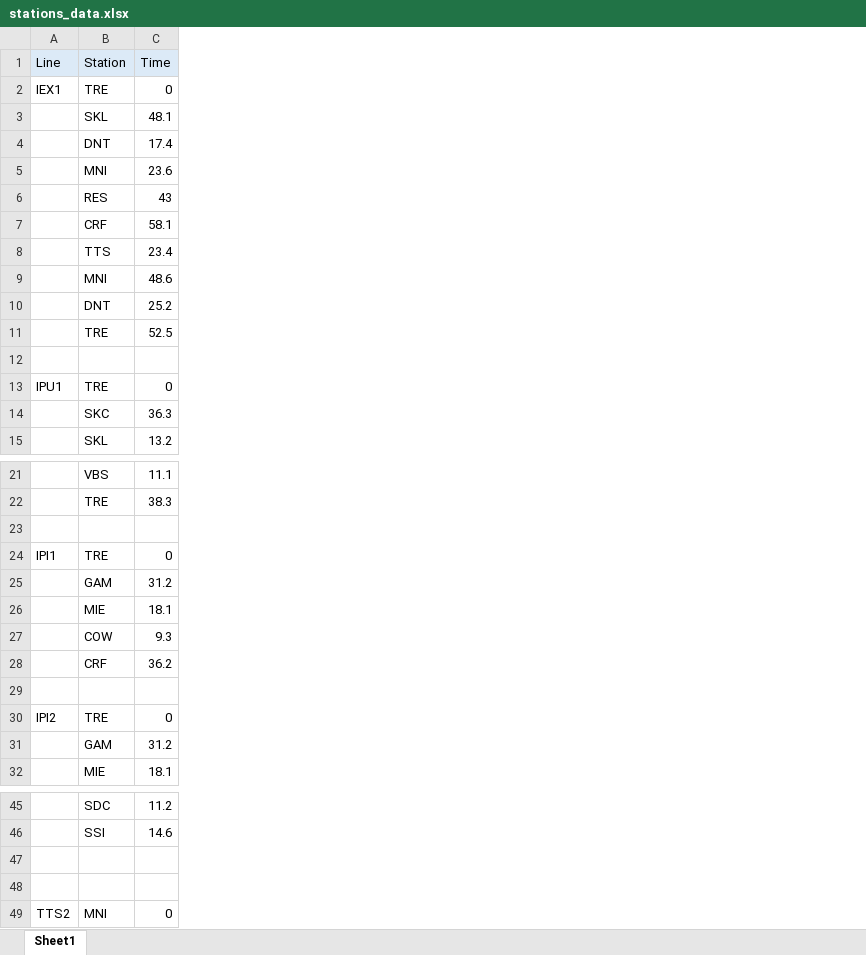
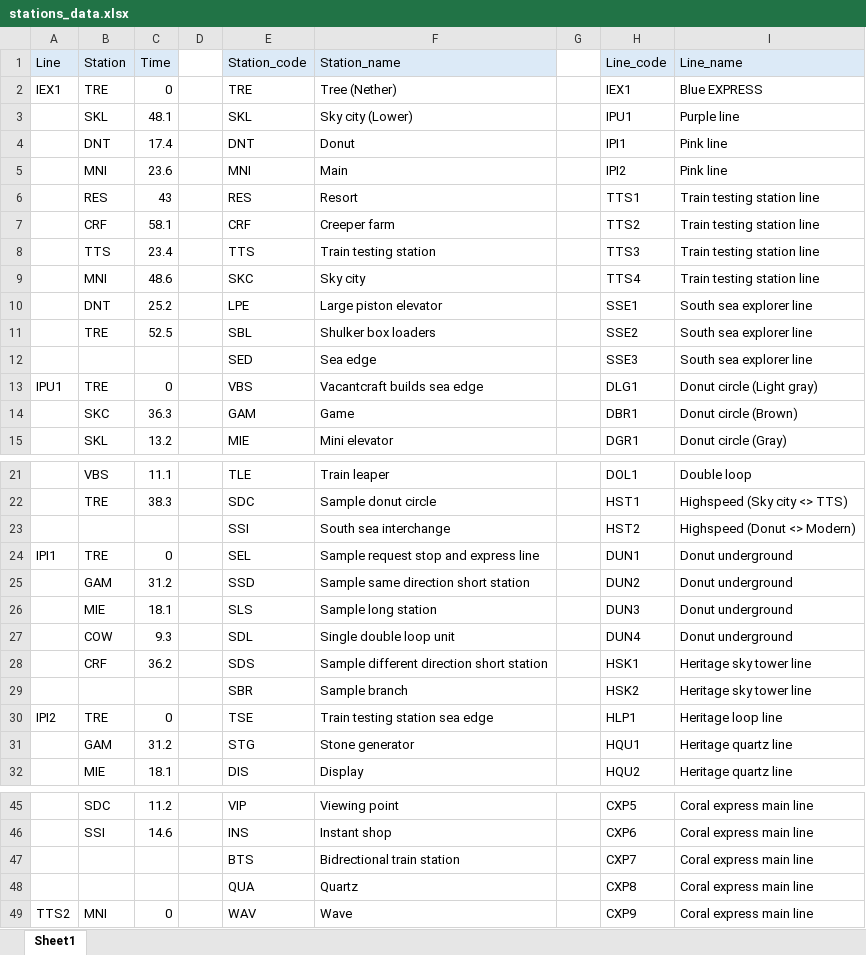
Before and after one commit to BernardMoy/route_finder, an Excel workbook: stations_data.xlsx, sheet Sheet1, drawn as a sheet; only a part is shown, gaps mark what is left out; values as stored, in another font and other column widths than the file's, no borders; the diff covers the shown part only; the diff names each change by its address in the sheet, - before the commit and + after, or states it on an @@ line.

Commit message:
Full stations excel data

```diff
--- a/stations_data.xlsx (sheet Sheet1)
+++ b/stations_data.xlsx (sheet Sheet1)
+column D, empty
+column E (Station_code), rows 2-15: TRE | SKL | DNT | MNI | RES | CRF | TTS | SKC | LPE | SBL | SED | VBS | GAM | MIE; rows 21-32: TLE | SDC | SSI | SEL | SSD | SLS | SDL | SDS | SBR | TSE | STG | DIS; rows 45-49: VIP | INS | BTS | QUA | WAV
+column F (Station_name), rows 2-15: Tree (Nether) | Sky city (Lower) | Donut | Main | Resort | Creeper farm | Train testing station | Sky city | Large piston elevator | Shulker box loaders | Sea edge | Vacantcraft builds sea edge | Game | Mini elevator; rows 21-32: Train leaper | Sample donut circle | South sea interchange | Sample request stop and express line | Sample same direction short station | Sample long station | Single double loop unit | Sample different direction short station | Sample branch | Train testing station sea edge | Stone generator | Display; rows 45-49: Viewing point | Instant shop | Bidrectional train station | Quartz | Wave
+column G, empty
+column H (Line_code), rows 2-15: IEX1 | IPU1 | IPI1 | IPI2 | TTS1 | TTS2 | TTS3 | TTS4 | SSE1 | SSE2 | SSE3 | DLG1 | DBR1 | DGR1; rows 21-32: DOL1 | HST1 | HST2 | DUN1 | DUN2 | DUN3 | DUN4 | HSK1 | HSK2 | HLP1 | HQU1 | HQU2; rows 45-49: CXP5 | CXP6 | CXP7 | CXP8 | CXP9
+column I (Line_name), rows 2-15: Blue EXPRESS | Purple line | Pink line | Pink line | Train testing station line | Train testing station line | Train testing station line | Train testing station line | South sea explorer line | South sea explorer line | South sea explorer line | Donut circle (Light gray) | Donut circle (Brown) | Donut circle (Gray); rows 21-32: Double loop | Highspeed (Sky city <> TTS) | Highspeed (Donut <> Modern) | Donut underground | Donut underground | Donut underground | Donut underground | Heritage sky tower line | Heritage sky tower line | Heritage loop line | Heritage quartz line | Heritage quartz line; rows 45-49: all Coral express main line
-row 12: (empty)
+row 12:  |  |  |  | SED | Sea edge |  | SSE3 | South sea explorer line
-row 23: (empty)
+row 23:  |  |  |  | SSI | South sea interchange |  | HST2 | Highspeed (Donut <> Modern)
-row 29: (empty)
+row 29:  |  |  |  | SBR | Sample branch |  | HSK2 | Heritage sky tower line
-row 47: (empty)
+row 47:  |  |  |  | BTS | Bidrectional train station |  | CXP7 | Coral express main line
-row 48: (empty)
+row 48:  |  |  |  | QUA | Quartz |  | CXP8 | Coral express main line
```
Also changed, not shown: 19 edited cells elsewhere in this sheet, 1 other file.
